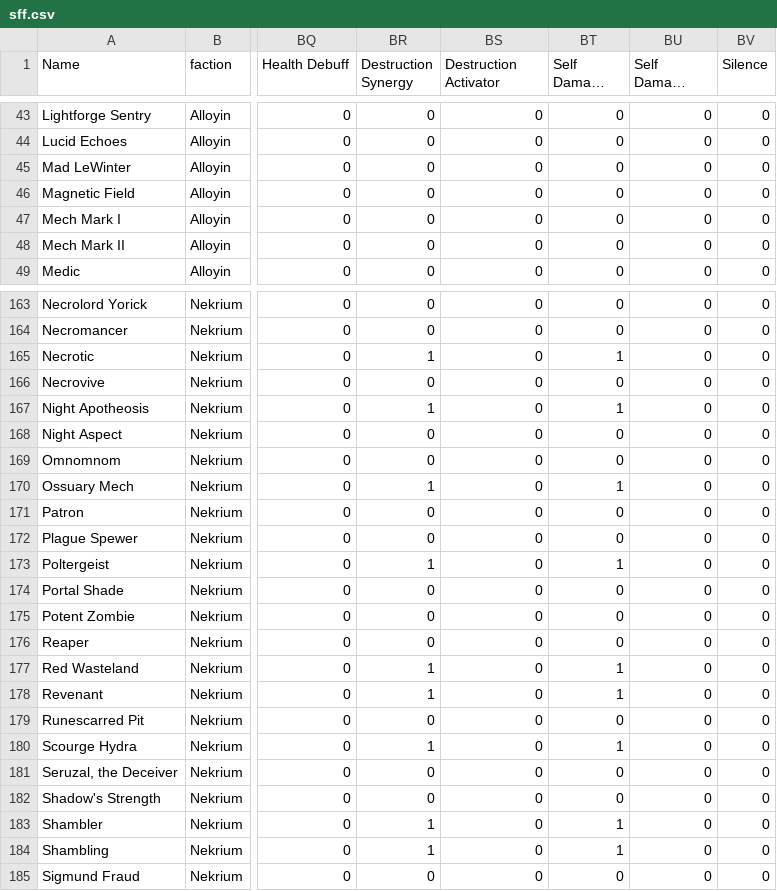
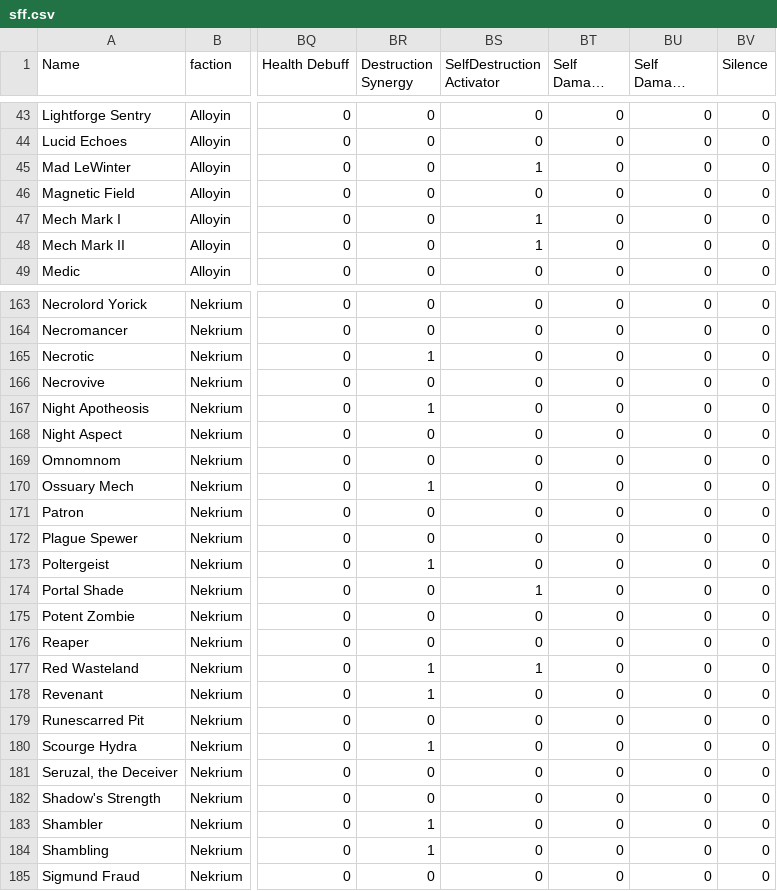
Before and after one commit to TMind/SolMDb, a CSV file: sff.csv, drawn as a sheet; only a part is shown, gaps mark what is left out; long unchanged cells end in …; the diff covers the shown part only; the diff names each change by its address in the sheet, - before the commit and + after, or states it on an @@ line.

```diff
--- a/sff.csv
+++ b/sff.csv
-BS1: Destruction Activator
+BS1: SelfDestruction Activator
-BS45 (SelfDestruction Activator): 0
+BS45 (SelfDestruction Activator): 1
-BS47:BS48 (SelfDestruction Activator): 0
+BS47:BS48 (SelfDestruction Activator): 1
-BT165 (Self Damage Payoff): 1
+BT165 (Self Damage Payoff): 0
-BT167 (Self Damage Payoff): 1
+BT167 (Self Damage Payoff): 0
-BT170 (Self Damage Payoff): 1
+BT170 (Self Damage Payoff): 0
-BT173 (Self Damage Payoff): 1
+BT173 (Self Damage Payoff): 0
-BS174 (SelfDestruction Activator): 0
+BS174 (SelfDestruction Activator): 1
-BS177 (SelfDestruction Activator): 0
+BS177 (SelfDestruction Activator): 1
-BT177:BT178 (Self Damage Payoff): 1
+BT177:BT178 (Self Damage Payoff): 0
-BT180 (Self Damage Payoff): 1
+BT180 (Self Damage Payoff): 0
-BT183:BT184 (Self Damage Payoff): 1
+BT183:BT184 (Self Damage Payoff): 0
```
Also changed, not shown: 28 edited cells elsewhere in this file, 4 other files.
